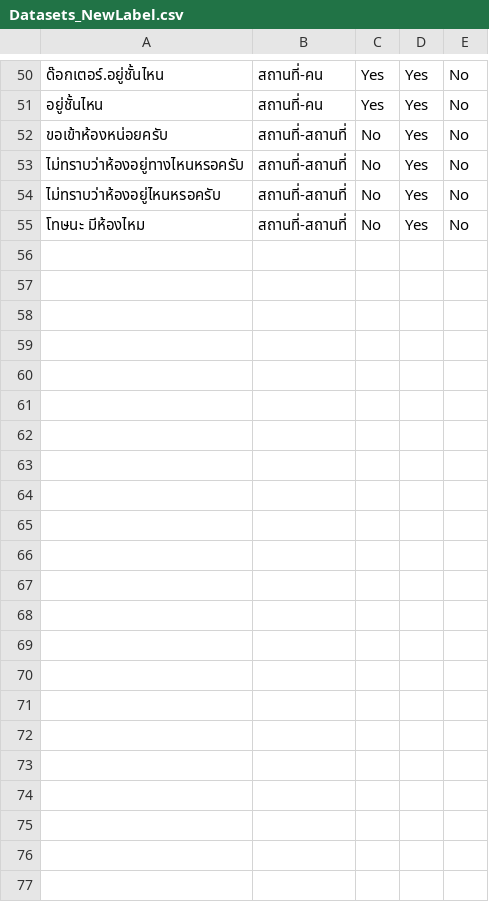
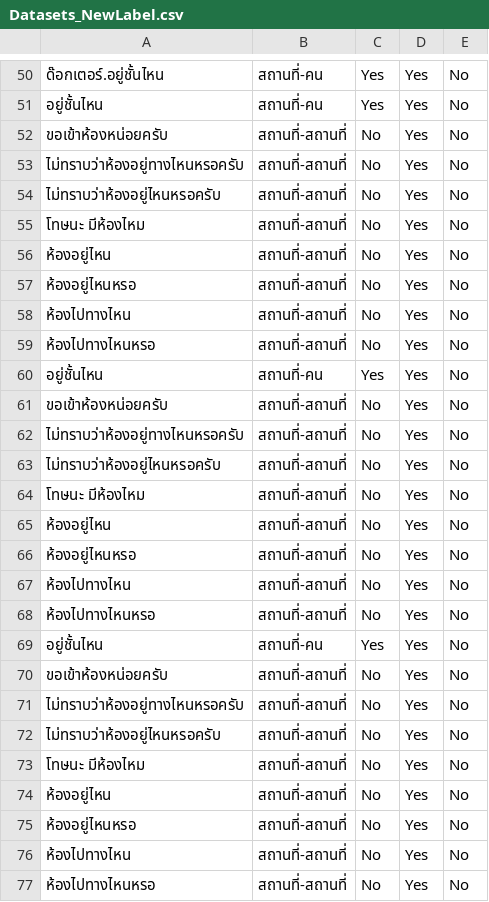
Before and after one commit to fobibot/FOBI-Robot, a CSV file: RPi/New_ML/Datasets_NewLabel.csv, drawn as a sheet; only a part is shown, gaps mark what is left out; the diff names each change by its address in the sheet, - before the commit and + after, or states it on an @@ line.

Commit message:
update datasets

```diff
--- a/RPi/New_ML/Datasets_NewLabel.csv
+++ b/RPi/New_ML/Datasets_NewLabel.csv
+row 56: ห้องอยู่ไหน | สถานที่-สถานที่ | No | Yes | No
+row 57: ห้องอยู่ไหนหรอ | สถานที่-สถานที่ | No | Yes | No
+row 58: ห้องไปทางไหน | สถานที่-สถานที่ | No | Yes | No
+row 59: ห้องไปทางไหนหรอ | สถานที่-สถานที่ | No | Yes | No
+row 60: อยู่ชั้นไหน | สถานที่-คน | Yes | Yes | No
+row 61: ขอเข้าห้องหน่อยครับ | สถานที่-สถานที่ | No | Yes | No
+row 62: ไม่ทราบว่าห้องอยู่ทางไหนหรอครับ | สถานที่-สถานที่ | No | Yes | No
+row 63: ไม่ทราบว่าห้องอยู่ไหนหรอครับ | สถานที่-สถานที่ | No | Yes | No
+row 64: โทษนะ มีห้องไหม | สถานที่-สถานที่ | No | Yes | No
+row 65: ห้องอยู่ไหน | สถานที่-สถานที่ | No | Yes | No
+row 66: ห้องอยู่ไหนหรอ | สถานที่-สถานที่ | No | Yes | No
+row 67: ห้องไปทางไหน | สถานที่-สถานที่ | No | Yes | No
+row 68: ห้องไปทางไหนหรอ | สถานที่-สถานที่ | No | Yes | No
+row 69: อยู่ชั้นไหน | สถานที่-คน | Yes | Yes | No
+row 70: ขอเข้าห้องหน่อยครับ | สถานที่-สถานที่ | No | Yes | No
+row 71: ไม่ทราบว่าห้องอยู่ทางไหนหรอครับ | สถานที่-สถานที่ | No | Yes | No
+row 72: ไม่ทราบว่าห้องอยู่ไหนหรอครับ | สถานที่-สถานที่ | No | Yes | No
+row 73: โทษนะ มีห้องไหม | สถานที่-สถานที่ | No | Yes | No
+row 74: ห้องอยู่ไหน | สถานที่-สถานที่ | No | Yes | No
+row 75: ห้องอยู่ไหนหรอ | สถานที่-สถานที่ | No | Yes | No
+row 76: ห้องไปทางไหน | สถานที่-สถานที่ | No | Yes | No
+row 77: ห้องไปทางไหนหรอ | สถานที่-สถานที่ | No | Yes | No
```
Also changed, not shown: 4 other files.
